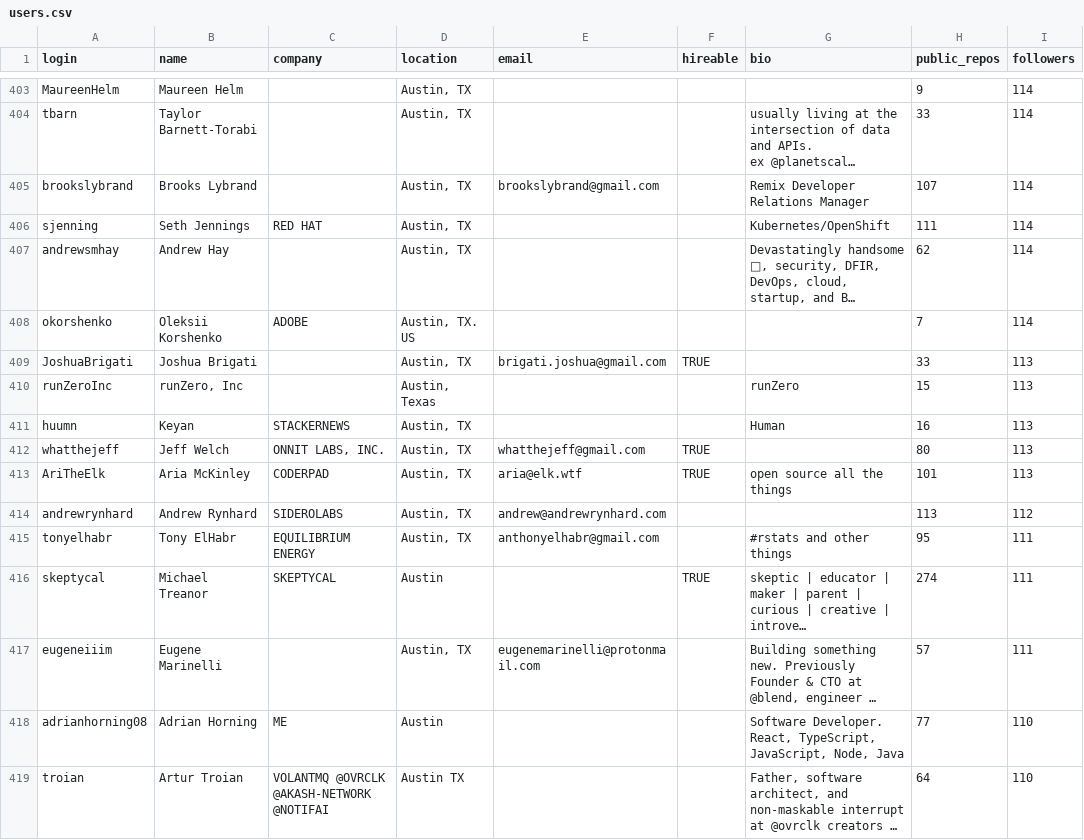
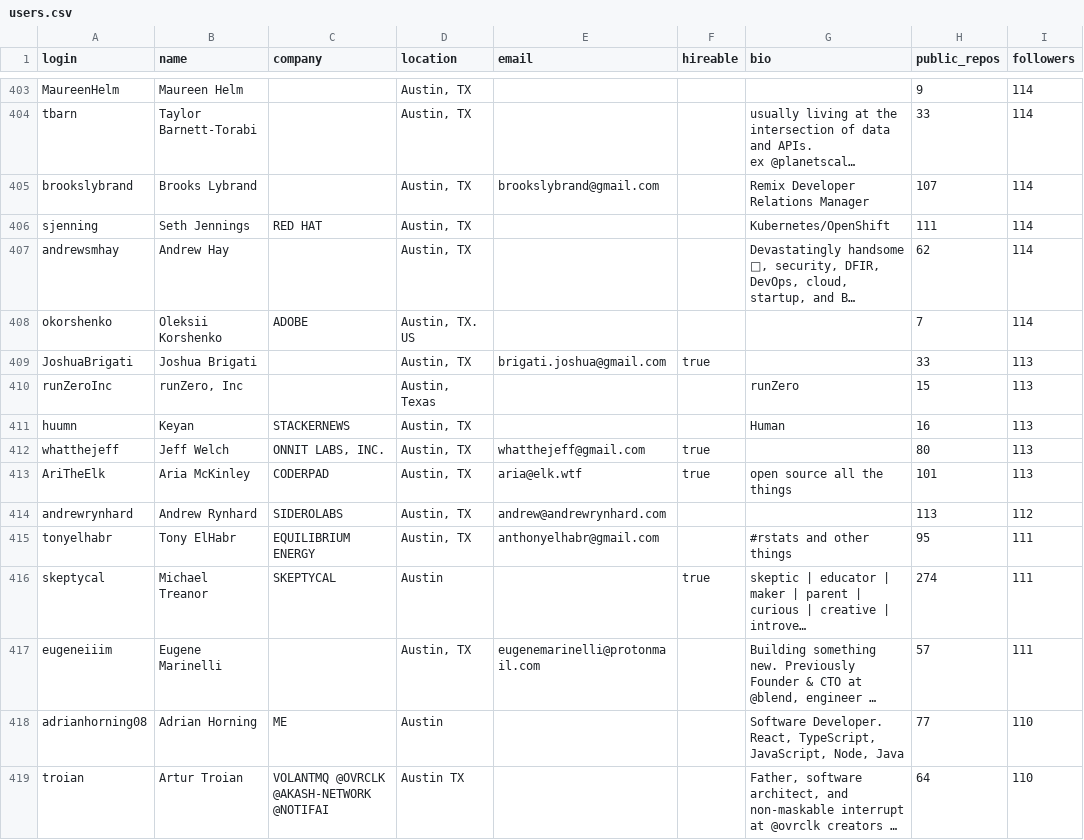
Before and after one commit to Ashiskushwaha/project-1, a CSV file: users.csv, drawn as a sheet; only a part is shown, gaps mark what is left out; long unchanged cells end in …; the diff covers the shown part only; the diff names each change by its address in the sheet, - before the commit and + after, or states it on an @@ line.

```diff
--- a/users.csv
+++ b/users.csv
-F409 (hireable): TRUE
+F409 (hireable): true
-F412:F413 (hireable): TRUE
+F412:F413 (hireable): true
-F416 (hireable): TRUE
+F416 (hireable): true
```
Also changed, not shown: 1 added row, 1 removed row, 2 moved rows and 103 edited cells elsewhere in this file, 2 other files.
